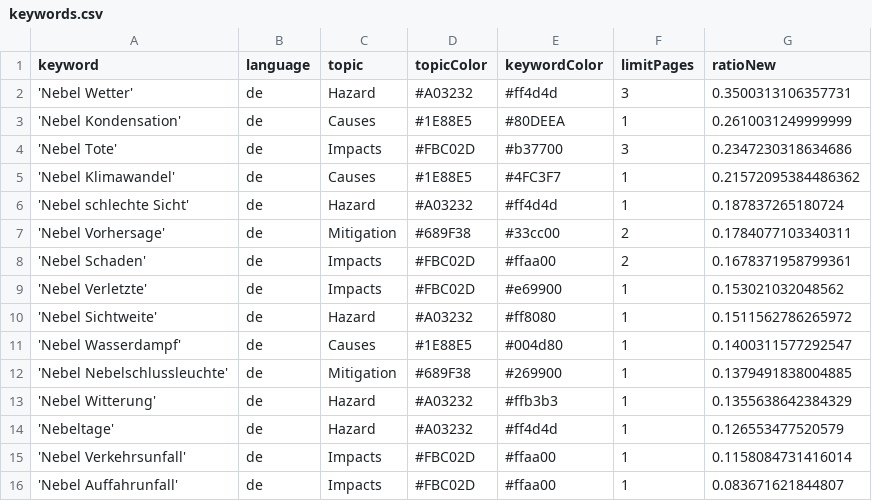
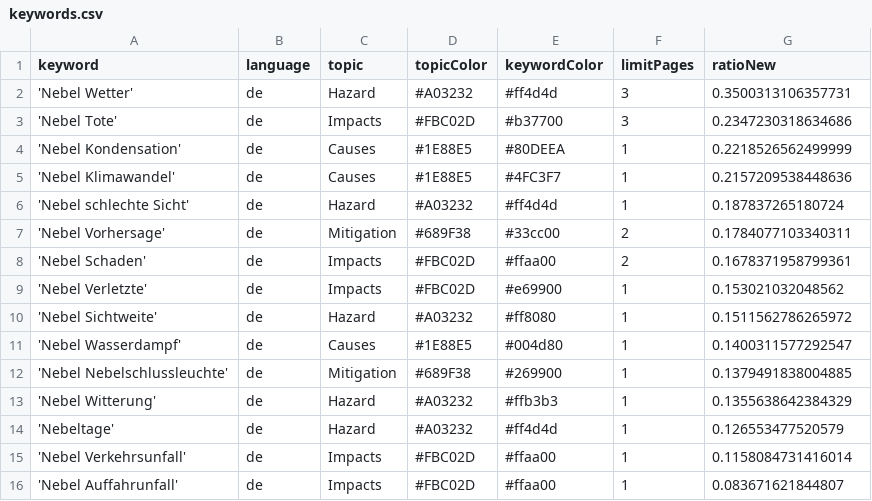
Before and after one commit to Leoniews/fogIsComing, a CSV file: keywords.csv, drawn as a sheet.

Commit message:
Commit from GitHub Actions (harvest:0.0)

```diff
--- a/keywords.csv
+++ b/keywords.csv
@@ -2,5 +2,5 @@ keyword,language,topic,topicColor,keywordColor,limitPages,ratioNew
 'Nebel Wetter',de,Hazard,#A03232,#ff4d4d,3,0.3500313106357731
-'Nebel Kondensation',de,Causes,#1E88E5,#80DEEA,1,0.2610031249999999
 'Nebel Tote',de,Impacts,#FBC02D,#b37700,3,0.2347230318634686
-'Nebel Klimawandel',de,Causes,#1E88E5,#4FC3F7,1,0.21572095384486362
+'Nebel Kondensation',de,Causes,#1E88E5,#80DEEA,1,0.2218526562499999
+'Nebel Klimawandel',de,Causes,#1E88E5,#4FC3F7,1,0.2157209538448636
 'Nebel schlechte Sicht',de,Hazard,#A03232,#ff4d4d,1,0.187837265180724
```
